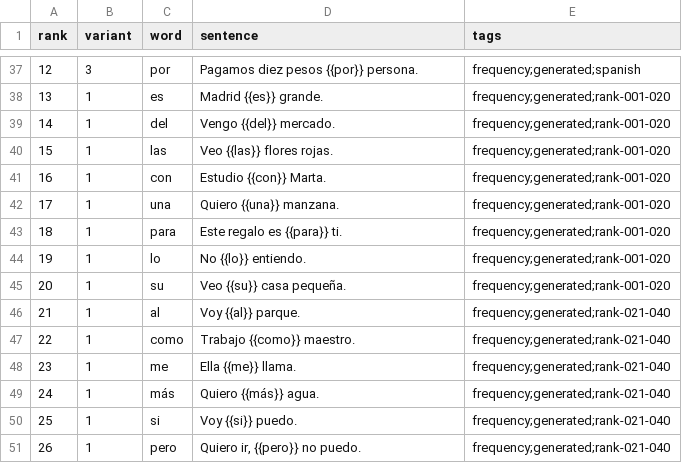
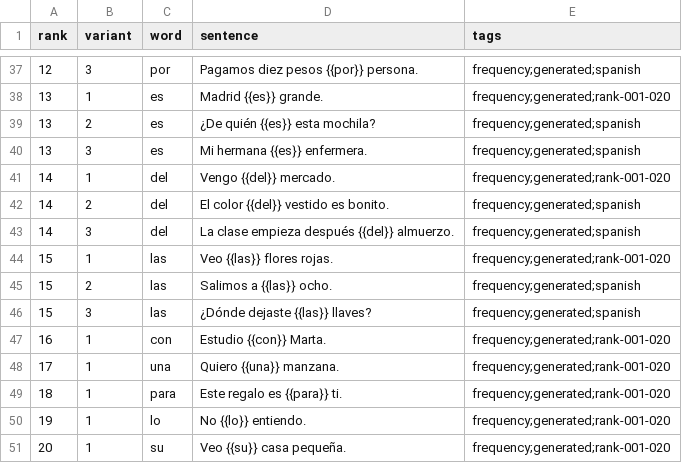
Before and after one commit to dnywh/mochiko, a CSV file: languages/es/frequency.csv, drawn as a sheet; only a part is shown, gaps mark what is left out; the shorter side is filled out with more unchanged rows.

```diff
--- a/languages/es/frequency.csv
+++ b/languages/es/frequency.csv
@@ -38,4 +38,10 @@ rank,variant,word,sentence,tags
 13,1,es,Madrid {{es}} grande.,frequency;generated;rank-001-020
+13,2,es,¿De quién {{es}} esta mochila?,frequency;generated;spanish
+13,3,es,Mi hermana {{es}} enfermera.,frequency;generated;spanish
 14,1,del,Vengo {{del}} mercado.,frequency;generated;rank-001-020
+14,2,del,El color {{del}} vestido es bonito.,frequency;generated;spanish
+14,3,del,La clase empieza después {{del}} almuerzo.,frequency;generated;spanish
 15,1,las,Veo {{las}} flores rojas.,frequency;generated;rank-001-020
+15,2,las,Salimos a {{las}} ocho.,frequency;generated;spanish
+15,3,las,¿Dónde dejaste {{las}} llaves?,frequency;generated;spanish
 16,1,con,Estudio {{con}} Marta.,frequency;generated;rank-001-020
```
Also changed, not shown: languages/de/frequency.csv.
